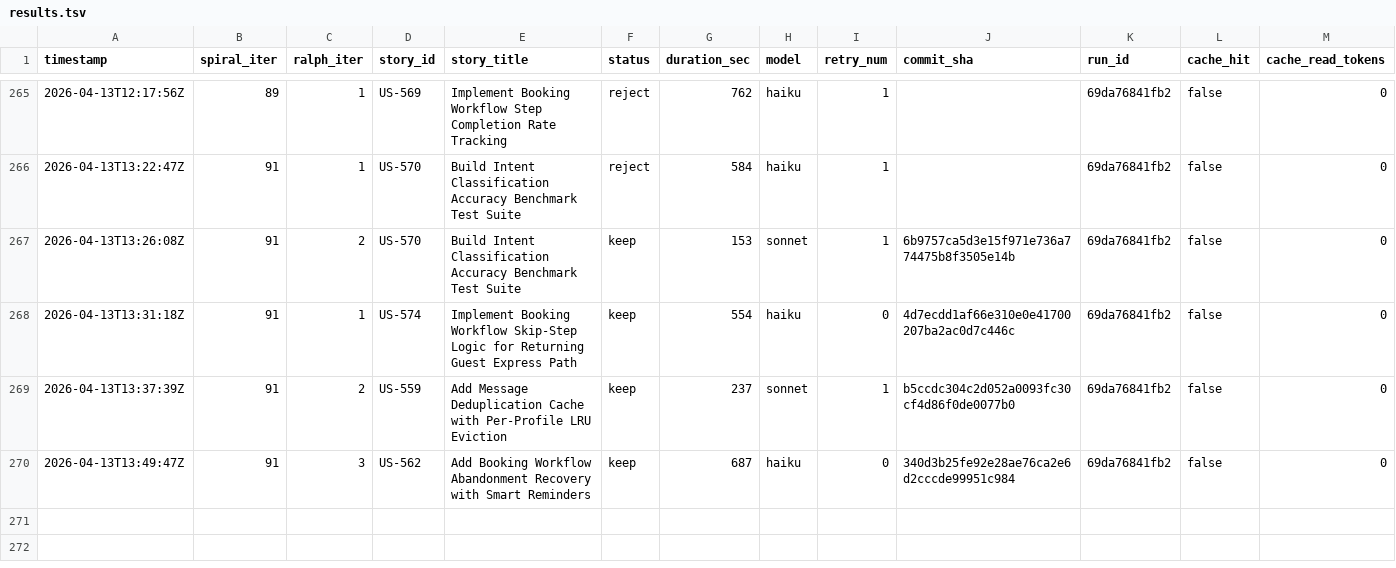
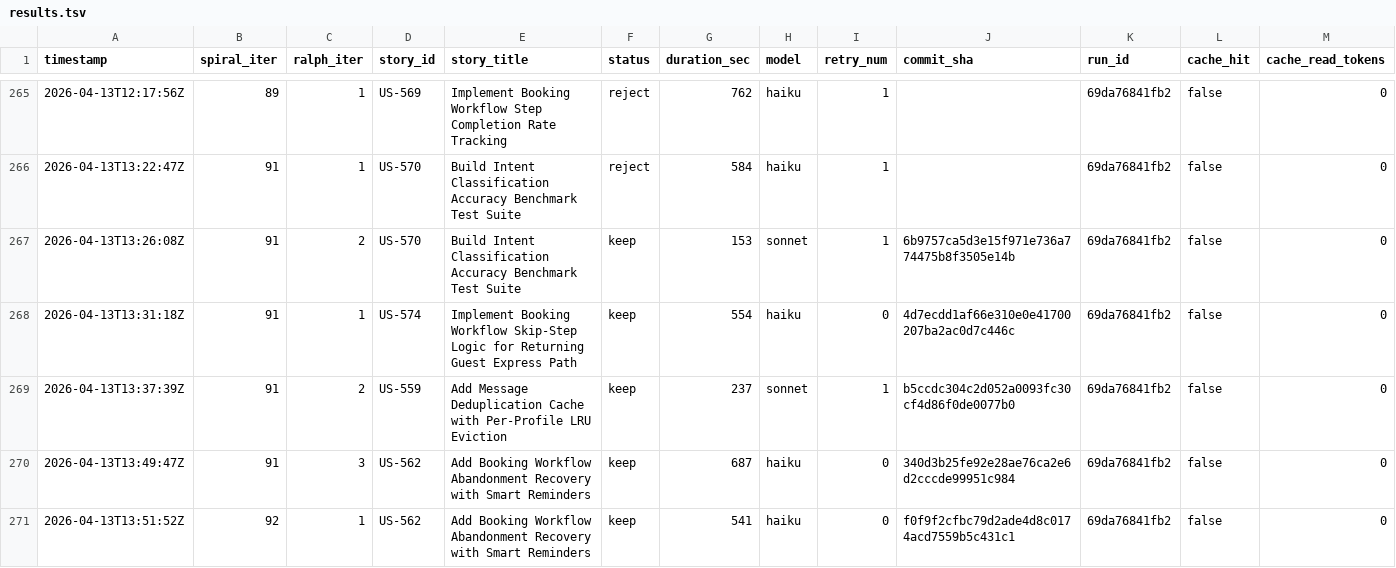
Before and after one commit to wenjyue84/rainbow-ai, a TSV file: results.tsv, drawn as a sheet; only a part is shown, gaps mark what is left out; rows hold the shown columns only; the diff names each change by its address in the sheet, - before the commit and + after, or states it on an @@ line.

Commit message:
feat(spiral): complete 1 stories (iter 92)

```diff
--- a/results.tsv
+++ b/results.tsv
+row 271: 2026-04-13T13:51:52Z | 92 | 1 | US-562 | Add Booking Workflow Abandonment Recovery with Smart Reminders | keep | 541 | haiku | 0 | f0f9f2cfbc79d2ade4d8c0174acd7559b5c431c1 | 69da76841fb2 | false | 0
```
Also changed, not shown: 6 other files.
